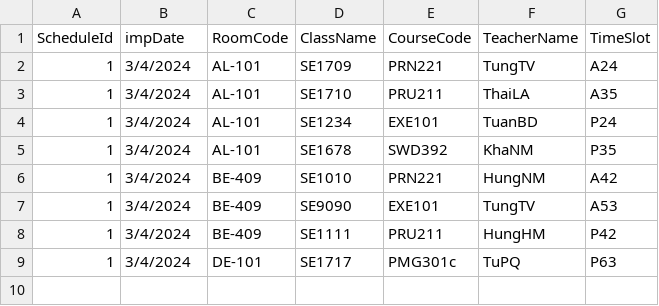
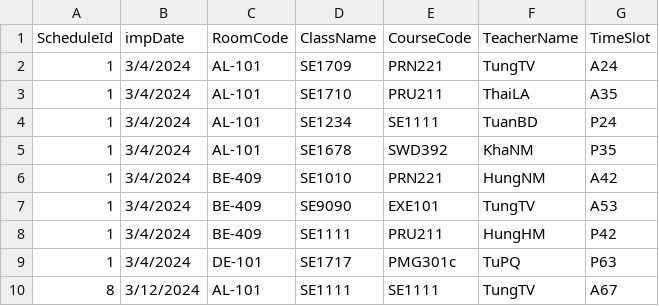
Before and after one commit to TungTran17/Project_PRN221_Schedule, a CSV file: Project_PRN221_Schedule/Schedule.csv, drawn as a sheet.

```diff
--- a/Project_PRN221_Schedule/Schedule.csv
+++ b/Project_PRN221_Schedule/Schedule.csv
@@ -3,3 +3,3 @@ ScheduleId,impDate,RoomCode,ClassName,CourseCode,TeacherName,TimeSlot
 1,3/4/2024,AL-101,SE1710,PRU211,ThaiLA,A35
-1,3/4/2024,AL-101,SE1234,EXE101,TuanBD,P24
+1,3/4/2024,AL-101,SE1234,SE1111,TuanBD,P24
 1,3/4/2024,AL-101,SE1678,SWD392,KhaNM,P35
@@ -9 +9,2 @@ ScheduleId,impDate,RoomCode,ClassName,CourseCode,TeacherName,TimeSlot
 1,3/4/2024,DE-101,SE1717,PMG301c,TuPQ,P63
+8,3/12/2024,AL-101,SE1111,SE1111,TungTV,A67
```
Also changed, not shown: 13 other files.
